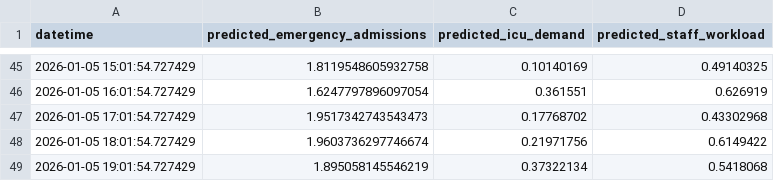
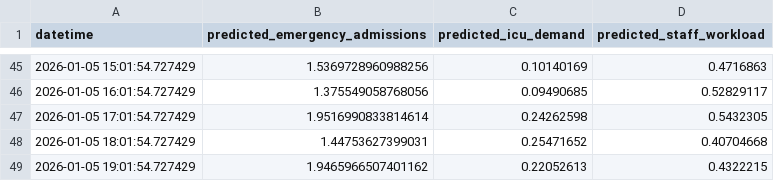
Before and after one commit to Rishiraj-Pathak-27/hospital-forecasting, a CSV file: predictions_48_Hours.csv, drawn as a sheet; only a part is shown, gaps mark what is left out; the diff covers the shown part only.

```diff
--- a/predictions_48_Hours.csv
+++ b/predictions_48_Hours.csv
@@ -45,5 +45,5 @@ datetime,predicted_emergency_admissions,predicted_icu_demand,predicted_staff_wor
-2026-01-05 15:01:54.727429,1.8119548605932758,0.10140169,0.49140325
-2026-01-05 16:01:54.727429,1.6247797896097054,0.361551,0.626919
-2026-01-05 17:01:54.727429,1.9517342743543473,0.17768702,0.43302968
-2026-01-05 18:01:54.727429,1.9603736297746674,0.21971756,0.6149422
-2026-01-05 19:01:54.727429,1.895058145546219,0.37322134,0.5418068
+2026-01-05 15:01:54.727429,1.5369728960988256,0.10140169,0.4716863
+2026-01-05 16:01:54.727429,1.375549058768056,0.09490685,0.52829117
+2026-01-05 17:01:54.727429,1.9516990833814614,0.24262598,0.5432305
+2026-01-05 18:01:54.727429,1.44753627399031,0.25471652,0.40704668
+2026-01-05 19:01:54.727429,1.9465966507401162,0.22052613,0.4322215
```
Also changed, not shown: 126 edited cells elsewhere in this file, predictions_14_Days.csv, predictions_24_Hours.csv, 6 other files.
